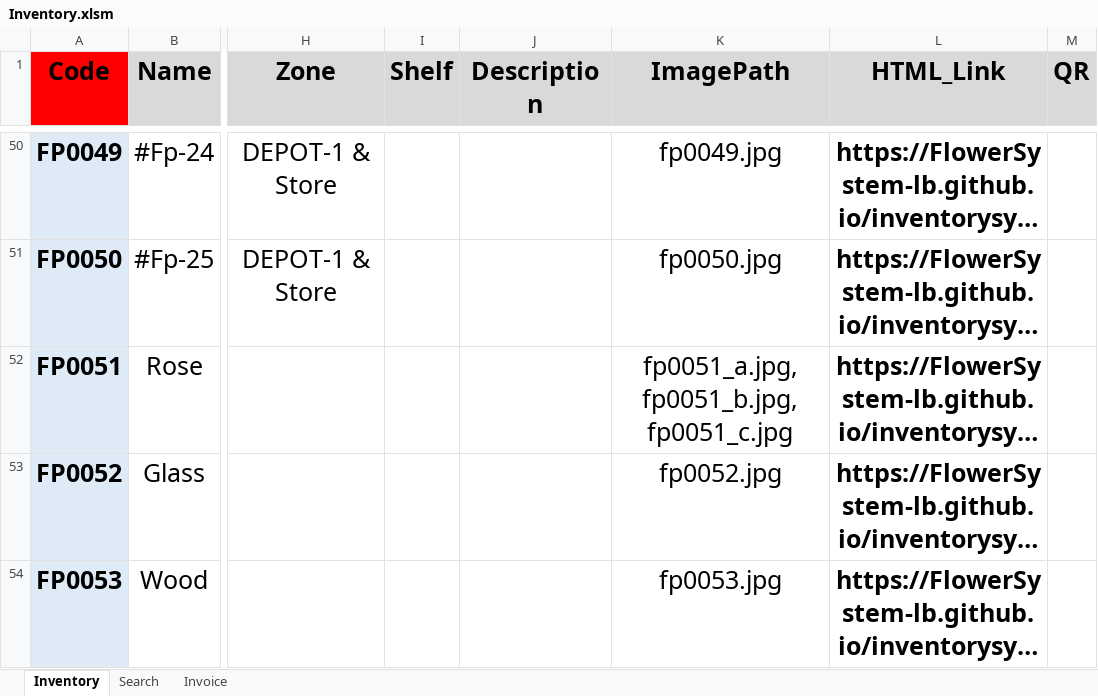
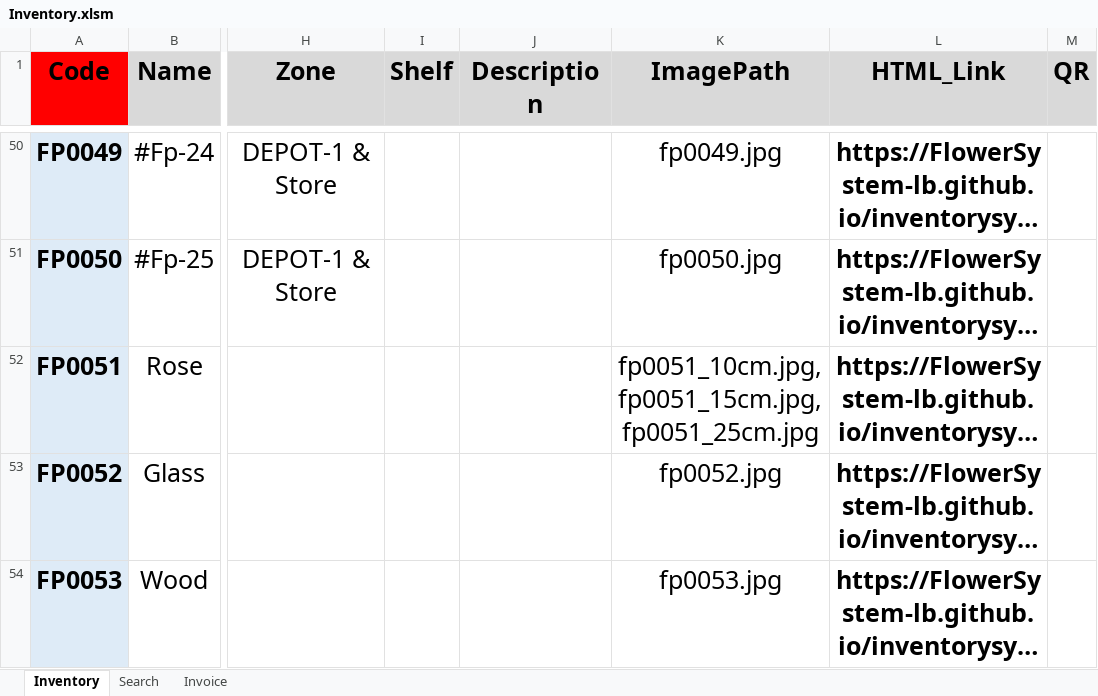
Before and after one commit to FlowerSystem-lb/inventorysystem, an Excel workbook: Inventory.xlsm, sheet Inventory, drawn as a sheet; only a part is shown, gaps mark what is left out; long unchanged cells end in …; values as stored, in another font and other column widths than the file's, no borders; charts and pictures not drawn; the diff names each change by its address in the sheet, - before the commit and + after, or states it on an @@ line.

```diff
--- a/Inventory.xlsm (sheet Inventory)
+++ b/Inventory.xlsm (sheet Inventory)
-K52 (ImagePath): fp0051_a.jpg,fp0051_b.jpg,fp0051_c.jpg
+K52 (ImagePath): fp0051_10cm.jpg,fp0051_15cm.jpg,fp0051_25cm.jpg
```
Also changed, not shown: 1 other file.
